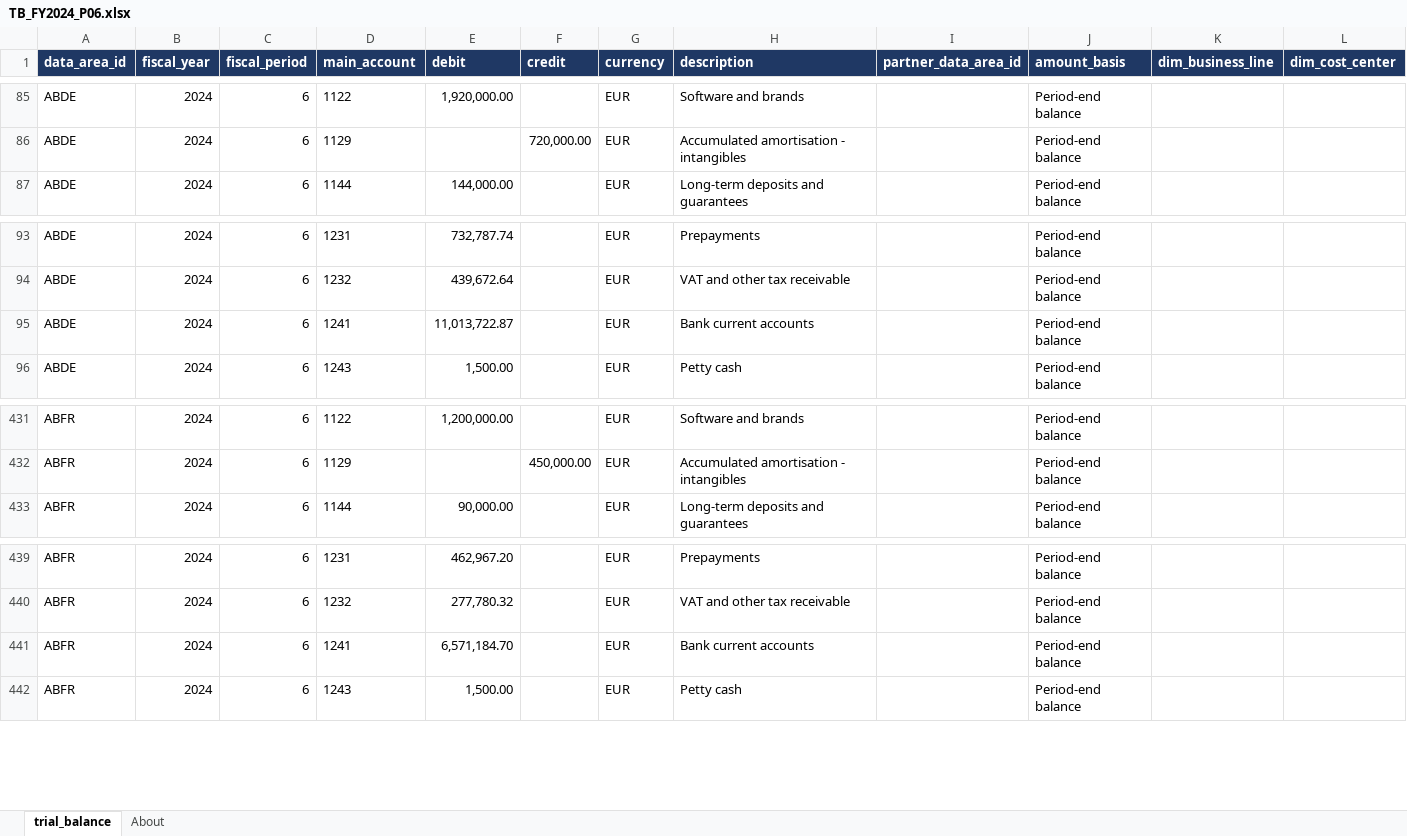
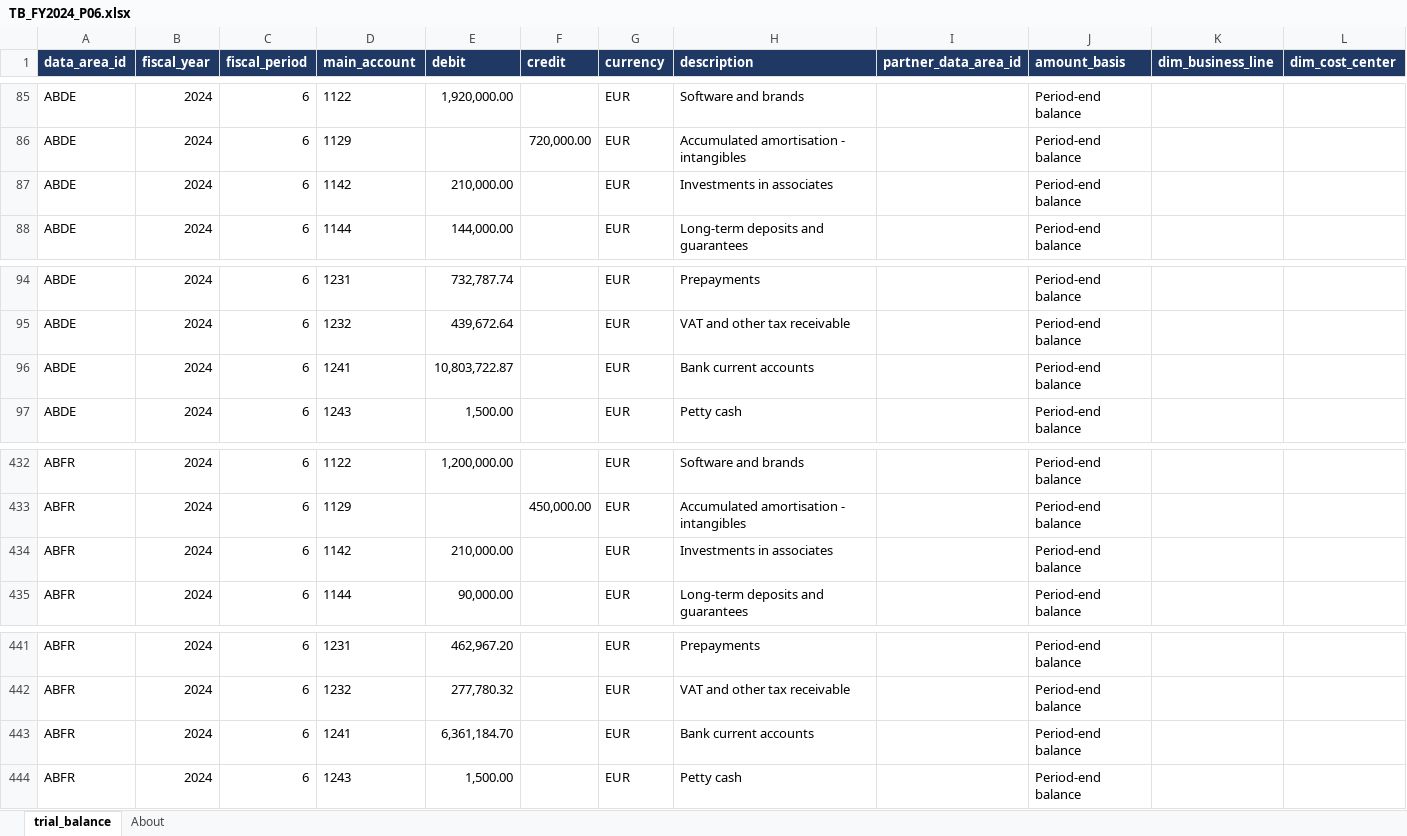
Before and after one commit to grynn-in/konsolidat, an Excel workbook: excel/onboarding/examples/aquila-bike/tb/TB_FY2024_P06.xlsx, sheet trial_balance, drawn as a sheet; only a part is shown, gaps mark what is left out; values as stored, in another font and other column widths than the file's, no borders; addresses are those after the commit; rows hold the shown columns only; the diff names each change by its address in the sheet, - before the commit and + after, or states it on an @@ line.

```diff
--- a/excel/onboarding/examples/aquila-bike/tb/TB_FY2024_P06.xlsx (sheet trial_balance)
+++ b/excel/onboarding/examples/aquila-bike/tb/TB_FY2024_P06.xlsx (sheet trial_balance)
+row 87: ABDE | 2024 | 6 | 1142 | 210,000.00 |  | EUR | Investments in associates |  | Period-end balance
-E96 (debit): 11,013,722.87
+E96 (debit): 10,803,722.87
+row 434: ABFR | 2024 | 6 | 1142 | 210,000.00 |  | EUR | Investments in associates |  | Period-end balance
-E443 (debit): 6,571,184.70
+E443 (debit): 6,361,184.70
```
Also changed, not shown: sheet About, excel/onboarding/examples/aquila-bike/tb/TB_FY2024_P07.xlsx, excel/onboarding/examples/aquila-bike/tb/TB_FY2024_P09.xlsx, 15 other files.
